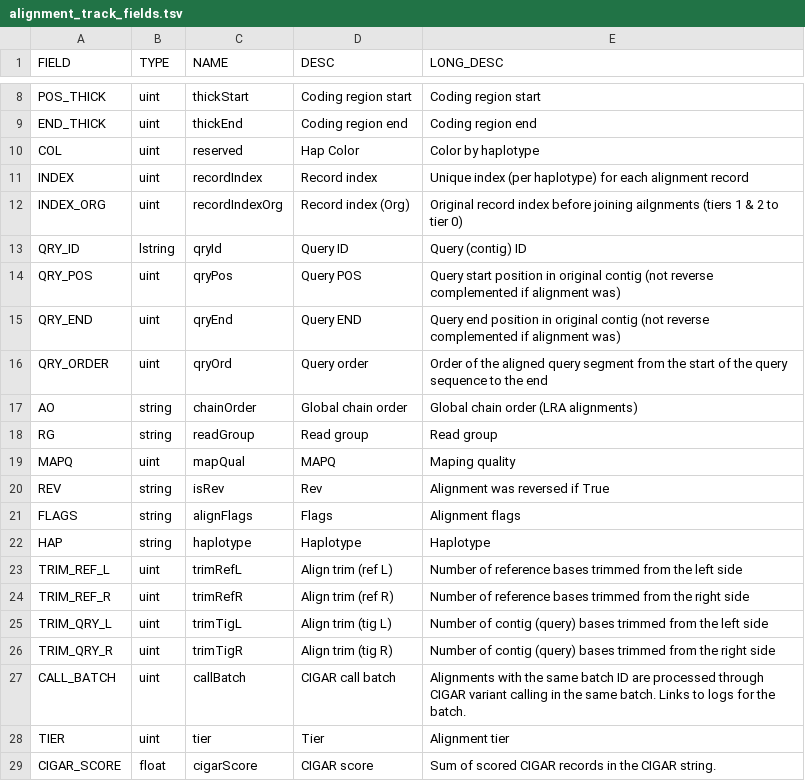
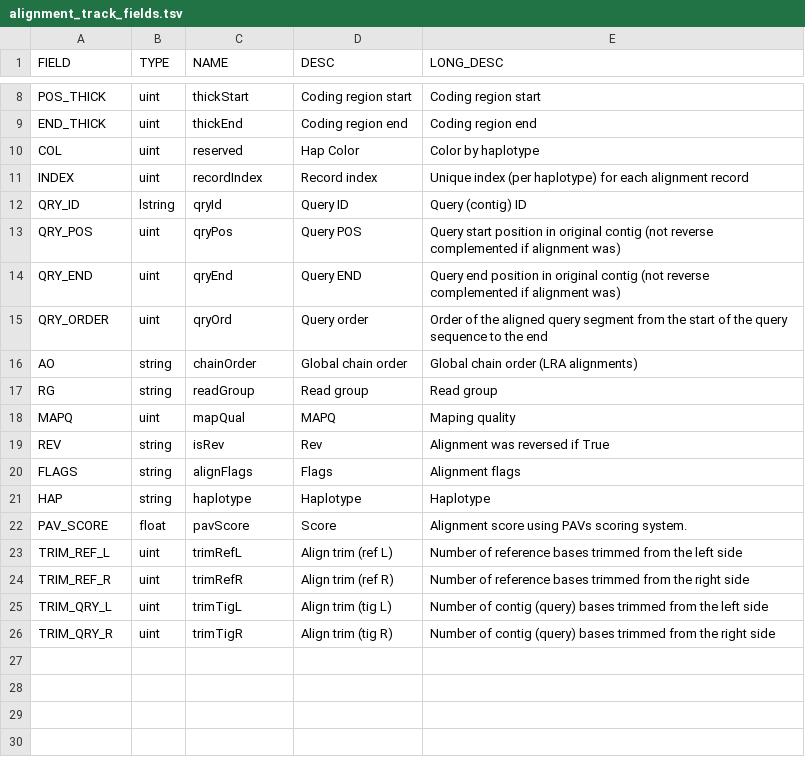
Before and after one commit to EichlerLab/pav, a TSV file: files/tracks/alignment_track_fields.tsv, drawn as a sheet; only a part is shown, gaps mark what is left out; removed rows and columns are numbered as before the commit, all else as after; the diff names each change by its address in the sheet, - before the commit and + after, or states it on an @@ line.

Commit message:
Implemented global configuration and alignment changes.

```diff
--- a/files/tracks/alignment_track_fields.tsv
+++ b/files/tracks/alignment_track_fields.tsv
-row 12: INDEX_ORG | uint | recordIndexOrg | Record index (Org) | Original record index before joining ailgnments (tiers 1 & 2 to tier 0)
+row 22: PAV_SCORE | float | pavScore | Score | Alignment score using PAVs scoring system.
-row 27: CALL_BATCH | uint | callBatch | CIGAR call batch | Alignments with the same batch ID are processed through CIGAR variant calling in the same batch. Links to logs for the batch.
-row 28: TIER | uint | tier | Tier | Alignment tier
-row 29: CIGAR_SCORE | float | cigarScore | CIGAR score | Sum of scored CIGAR records in the CIGAR string.
```
Also changed, not shown: 20 other files.
